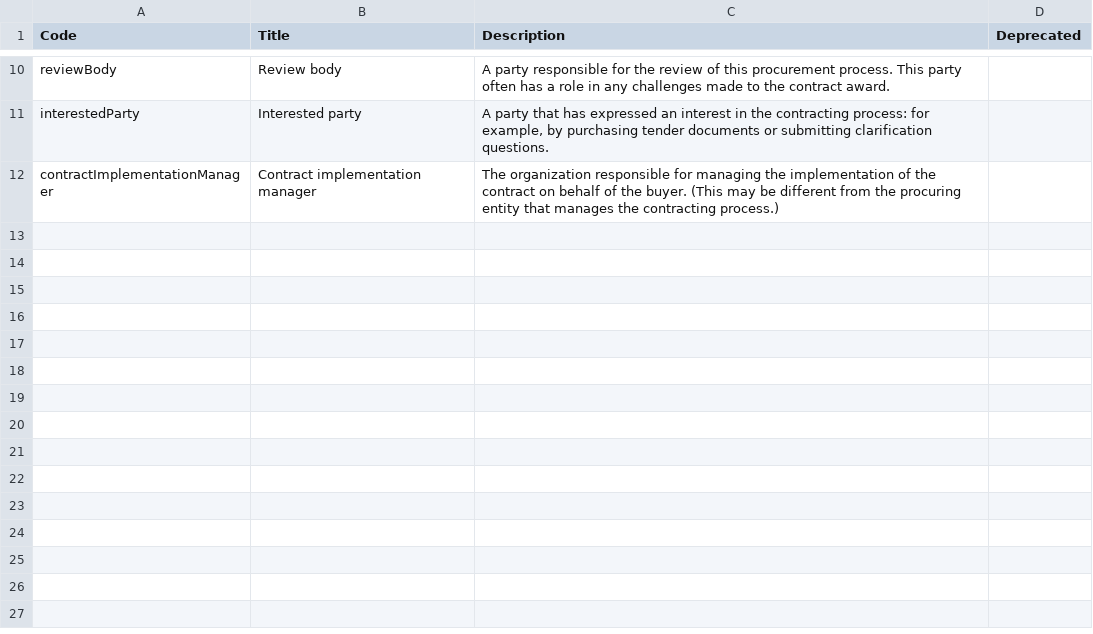
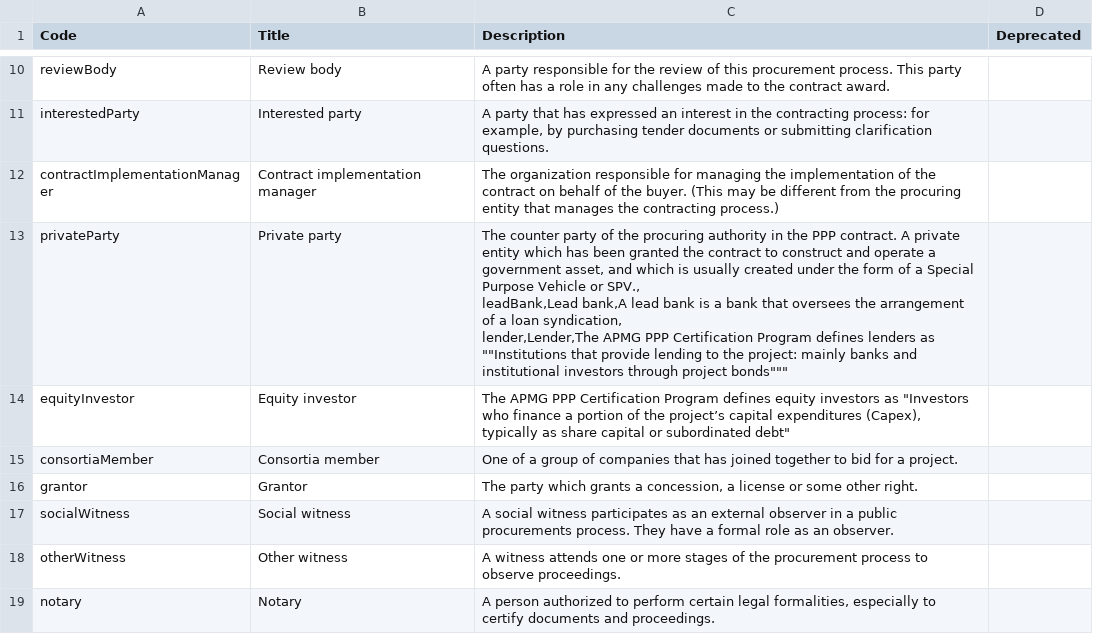
Before and after one commit to open-contracting/standard, a CSV file: schema/codelists/partyRole.csv, drawn as a sheet; only a part is shown, gaps mark what is left out.

Commit message:
Add the partyRole codes from the PPP extension #1157

```diff
--- a/schema/codelists/partyRole.csv
+++ b/schema/codelists/partyRole.csv
@@ -12 +12,10 @@ interestedParty,Interested party,"A party that has expressed an interest in the
 contractImplementationManager,Contract implementation manager,The organization responsible for managing the implementation of the contract on behalf of the buyer. (This may be different from the procuring entity that manages the contracting process.),
+privateParty,Private party,"The counter party of the procuring authority in the PPP contract. A private entity which has been granted the contract to construct and operate a government asset, and which is usually created under the form of a Special Purpose Vehicle or SPV.,
+leadBank,Lead bank,A lead bank is a bank that oversees the arrangement of a loan syndication,
+lender,Lender,"The APMG PPP Certification Program defines lenders as ""Institutions that provide lending to the project: mainly banks and institutional investors through project bonds""",
+equityInvestor,Equity investor,"The APMG PPP Certification Program defines equity investors as ""Investors who finance a portion of the project’s capital expenditures (Capex), typically as share capital or subordinated debt""",
+consortiaMember,Consortia member,One of a group of companies that has joined together to bid for a project.,
+grantor,Grantor,"The party which grants a concession, a license or some other right.",
+socialWitness,Social witness,A social witness participates as an external observer in a public procurements process. They have a formal role as an observer.,
+otherWitness,Other witness,A witness attends one or more stages of the procurement process to observe proceedings.,
+notary,Notary,"A person authorized to perform certain legal formalities, especially to certify documents and proceedings.",
```
